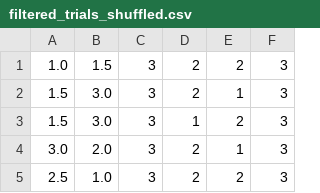
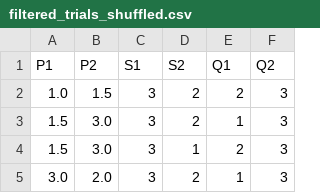
Before and after one commit to daanbruijs/New-Repository, a CSV file: _static/global/table/filtered_trials_shuffled.csv, drawn as a sheet; only a part is shown; the shorter side is filled out with more unchanged rows.

Commit message:
added participant order, end practice trial message, changed questionnaire, changed instructions

```diff
--- a/_static/global/table/filtered_trials_shuffled.csv
+++ b/_static/global/table/filtered_trials_shuffled.csv
@@ -1 +1,2 @@
+P1,P2,S1,S2,Q1,Q2
 1.0,1.5,3,2,2,3
```
Also changed, not shown: 11 other files.
